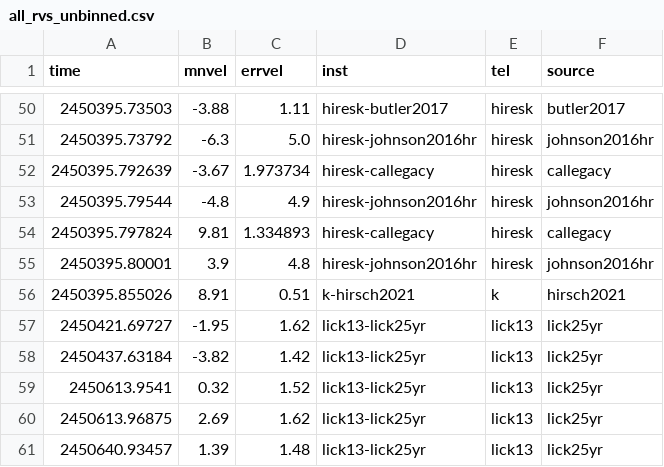
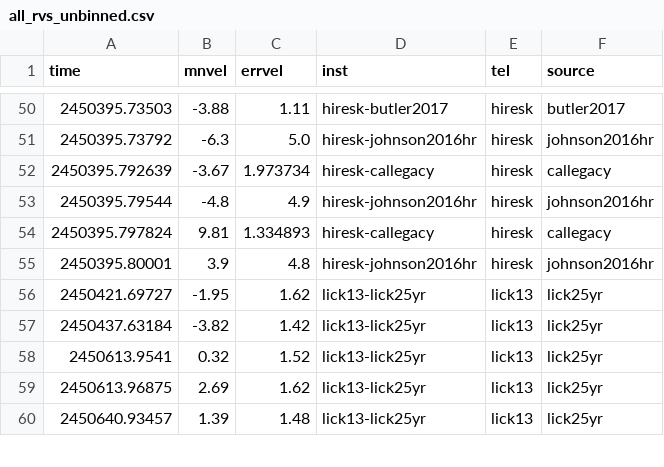
Before and after one commit to sblunt/roman-orbits, a CSV file: all_fits/HD_219134/data/all_rvs_unbinned.csv, drawn as a sheet; only a part is shown, gaps mark what is left out; the diff names each change by its address in the sheet, - before the commit and + after, or states it on an @@ line.

```diff
--- a/all_fits/HD_219134/data/all_rvs_unbinned.csv
+++ b/all_fits/HD_219134/data/all_rvs_unbinned.csv
-row 56: 2450395.855026 | 8.91 | 0.51 | k-hirsch2021 | k | hirsch2021
```
Also changed, not shown: all_fits/HD_219134/data/all_rvs_binned.csv, 3 other files.
